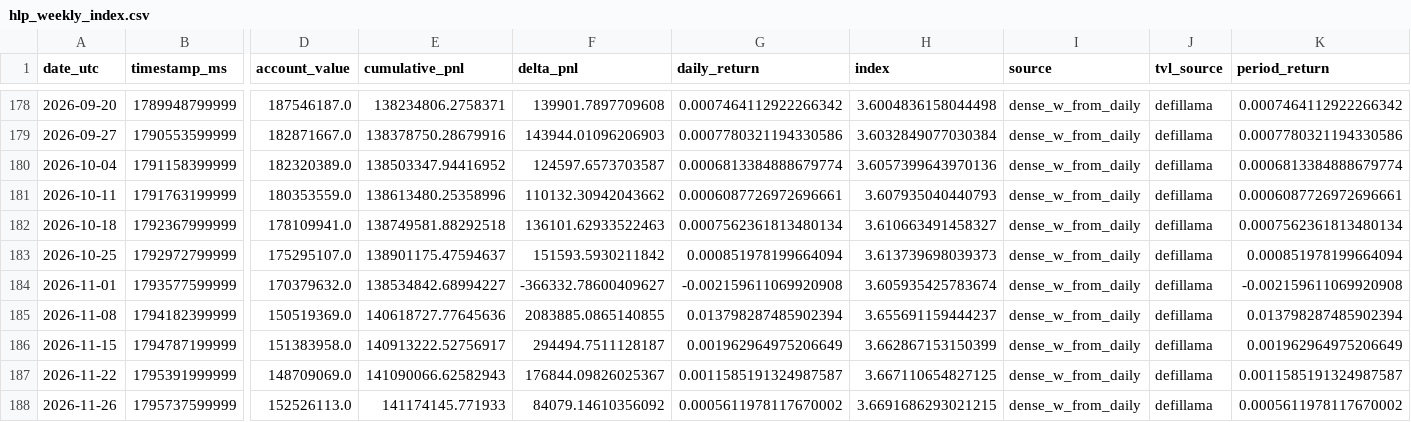
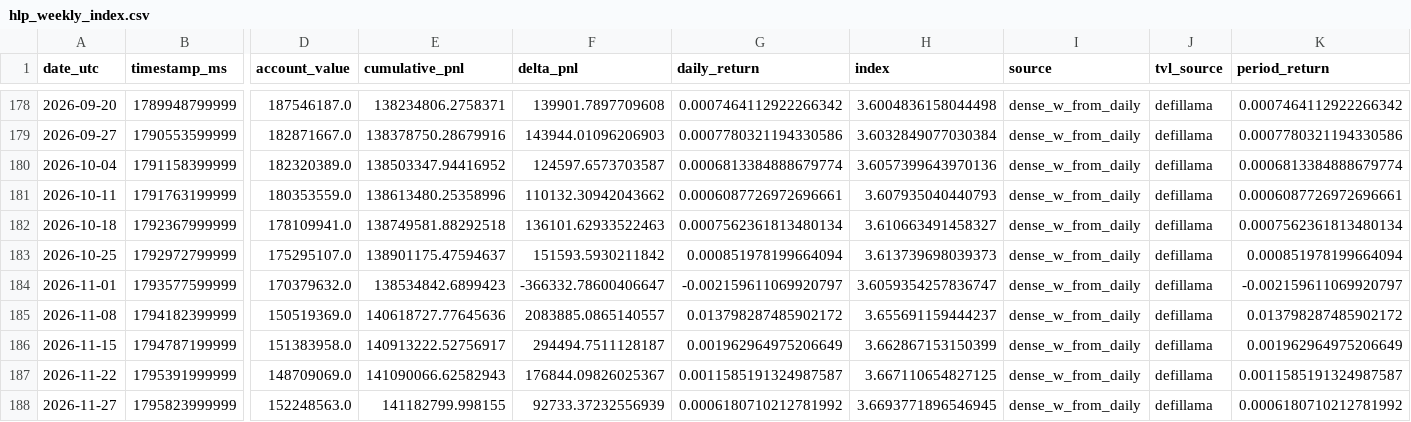
Before and after one commit to AndrejS-dev/HyperLiquid-HLP, a CSV file: hlp/data/hlp_weekly_index.csv, drawn as a sheet; only a part is shown, gaps mark what is left out; removed rows and columns are numbered as before the commit, all else as after; rows hold the shown columns only; the diff names each change by its address in the sheet, - before the commit and + after, or states it on an @@ line.

```diff
--- a/hlp/data/hlp_weekly_index.csv
+++ b/hlp/data/hlp_weekly_index.csv
-E184 (cumulative_pnl): 138534842.68994227
+E184 (cumulative_pnl): 138534842.6899423
-F184 (delta_pnl): -366332.78600409627
+F184 (delta_pnl): -366332.78600406647
-G184 (daily_return): -0.002159611069920908
+G184 (daily_return): -0.002159611069920797
-H184 (index): 3.605935425783674
+H184 (index): 3.6059354257836747
-K184 (period_return): -0.002159611069920908
+K184 (period_return): -0.002159611069920797
-F185 (delta_pnl): 2083885.0865140855
+F185 (delta_pnl): 2083885.0865140557
-G185 (daily_return): 0.013798287485902394
+G185 (daily_return): 0.013798287485902172
-K185 (period_return): 0.013798287485902394
+K185 (period_return): 0.013798287485902172
-row 188: 2026-11-26 | 1795737599999 | 152526113.0 | 141174145.771933 | 84079.14610356092 | 0.0005611978117670002 | 3.6691686293021215 | dense_w_from_daily | defillama | 0.0005611978117670002
+row 188: 2026-11-27 | 1795823999999 | 152248563.0 | 141182799.998155 | 92733.37232556939 | 0.0006180710212781992 | 3.6693771896546945 | dense_w_from_daily | defillama | 0.0006180710212781992
```
Also changed, not shown: hlp/data/hlp_daily_index.csv, hlp/data/hlp_index.csv, 3 other files.
